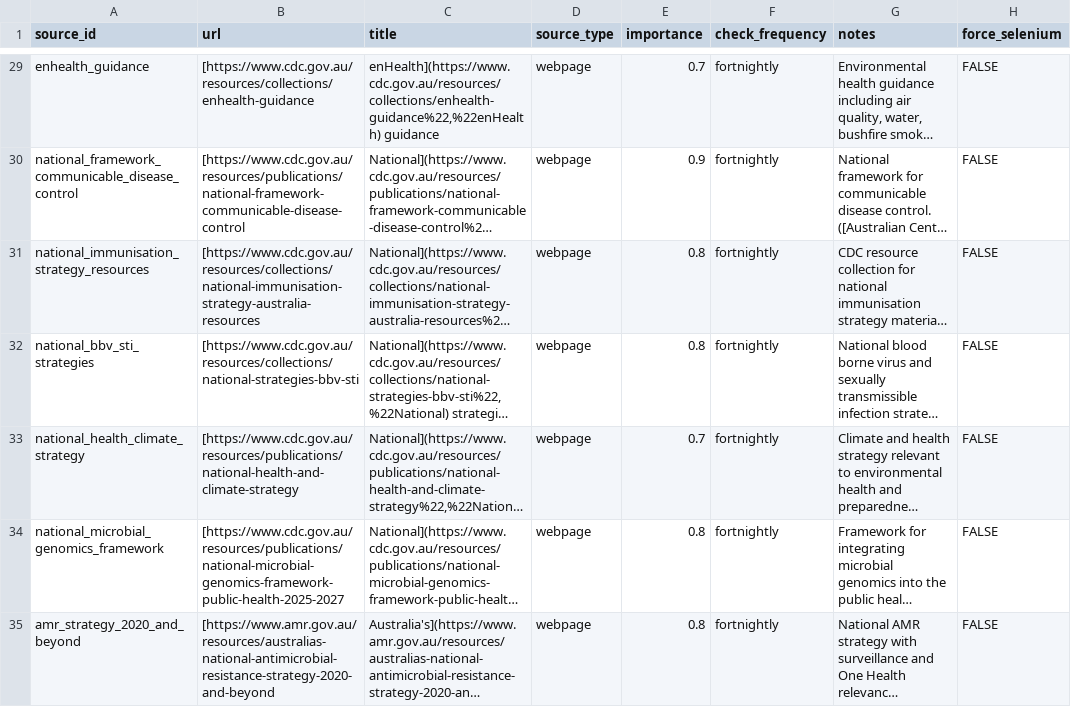
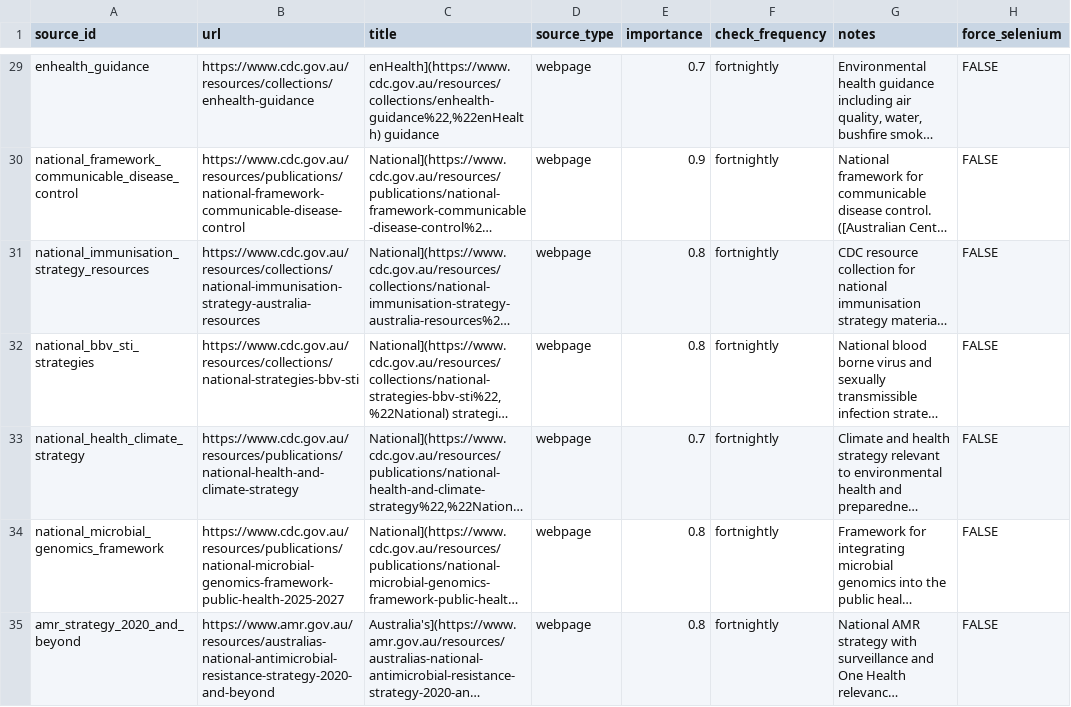
Before and after one commit to Thomas-Amann-IPAustralia/Tripwire, a CSV file: data/influencer_sources/source_registry.csv, drawn as a sheet; only a part is shown, gaps mark what is left out; long unchanged cells end in …; the diff covers the shown part only; the diff names each change by its address in the sheet, - before the commit and + after, or states it on an @@ line.

```diff
--- a/data/influencer_sources/source_registry.csv
+++ b/data/influencer_sources/source_registry.csv
-B29 (url): [https://www.cdc.gov.au/resources/collections/enhealth-guidance
+B29 (url): https://www.cdc.gov.au/resources/collections/enhealth-guidance
-B30 (url): [https://www.cdc.gov.au/resources/publications/national-framework-communicable-disease-control
+B30 (url): https://www.cdc.gov.au/resources/publications/national-framework-communicable-disease-control
-B31 (url): [https://www.cdc.gov.au/resources/collections/national-immunisation-strategy-australia-resources
+B31 (url): https://www.cdc.gov.au/resources/collections/national-immunisation-strategy-australia-resources
-B32 (url): [https://www.cdc.gov.au/resources/collections/national-strategies-bbv-sti
+B32 (url): https://www.cdc.gov.au/resources/collections/national-strategies-bbv-sti
-B33 (url): [https://www.cdc.gov.au/resources/publications/national-health-and-climate-strategy
+B33 (url): https://www.cdc.gov.au/resources/publications/national-health-and-climate-strategy
-B34 (url): [https://www.cdc.gov.au/resources/publications/national-microbial-genomics-framework-public-health-2025-2027
+B34 (url): https://www.cdc.gov.au/resources/publications/national-microbial-genomics-framework-public-health-2025-2027
-B35 (url): [https://www.amr.gov.au/resources/australias-national-antimicrobial-resistance-strategy-2020-and-beyond
+B35 (url): https://www.amr.gov.au/resources/australias-national-antimicrobial-resistance-strategy-2020-and-beyond
```
Also changed, not shown: 110 edited cells elsewhere in this file.
